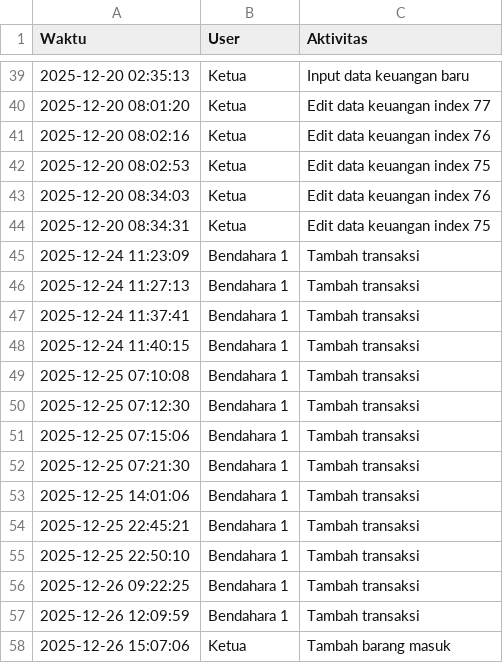
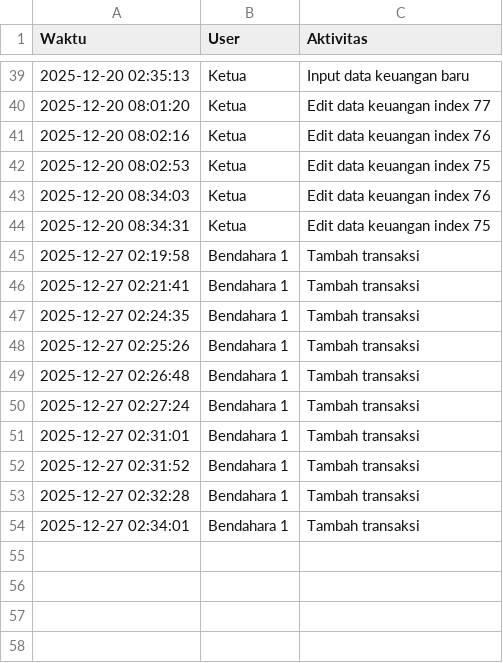
Before and after one commit to mushollaattaqwaklotok/sistem-keuangan-attaqwa, a CSV file: data/log_aktivitas.csv, drawn as a sheet; only a part is shown, gaps mark what is left out.

Commit message:
Update log_aktivitas.csv

```diff
--- a/data/log_aktivitas.csv
+++ b/data/log_aktivitas.csv
@@ -44,15 +44,11 @@ Waktu,User,Aktivitas
 2025-12-20 08:34:31,Ketua,Edit data keuangan index 75
-2025-12-24 11:23:09,Bendahara 1,Tambah transaksi
-2025-12-24 11:27:13,Bendahara 1,Tambah transaksi
-2025-12-24 11:37:41,Bendahara 1,Tambah transaksi
-2025-12-24 11:40:15,Bendahara 1,Tambah transaksi
-2025-12-25 07:10:08,Bendahara 1,Tambah transaksi
-2025-12-25 07:12:30,Bendahara 1,Tambah transaksi
-2025-12-25 07:15:06,Bendahara 1,Tambah transaksi
-2025-12-25 07:21:30,Bendahara 1,Tambah transaksi
-2025-12-25 14:01:06,Bendahara 1,Tambah transaksi
-2025-12-25 22:45:21,Bendahara 1,Tambah transaksi
-2025-12-25 22:50:10,Bendahara 1,Tambah transaksi
-2025-12-26 09:22:25,Bendahara 1,Tambah transaksi
-2025-12-26 12:09:59,Bendahara 1,Tambah transaksi
-2025-12-26 15:07:06,Ketua,Tambah barang masuk
+2025-12-27 02:19:58,Bendahara 1,Tambah transaksi
+2025-12-27 02:21:41,Bendahara 1,Tambah transaksi
+2025-12-27 02:24:35,Bendahara 1,Tambah transaksi
+2025-12-27 02:25:26,Bendahara 1,Tambah transaksi
+2025-12-27 02:26:48,Bendahara 1,Tambah transaksi
+2025-12-27 02:27:24,Bendahara 1,Tambah transaksi
+2025-12-27 02:31:01,Bendahara 1,Tambah transaksi
+2025-12-27 02:31:52,Bendahara 1,Tambah transaksi
+2025-12-27 02:32:28,Bendahara 1,Tambah transaksi
+2025-12-27 02:34:01,Bendahara 1,Tambah transaksi
```
